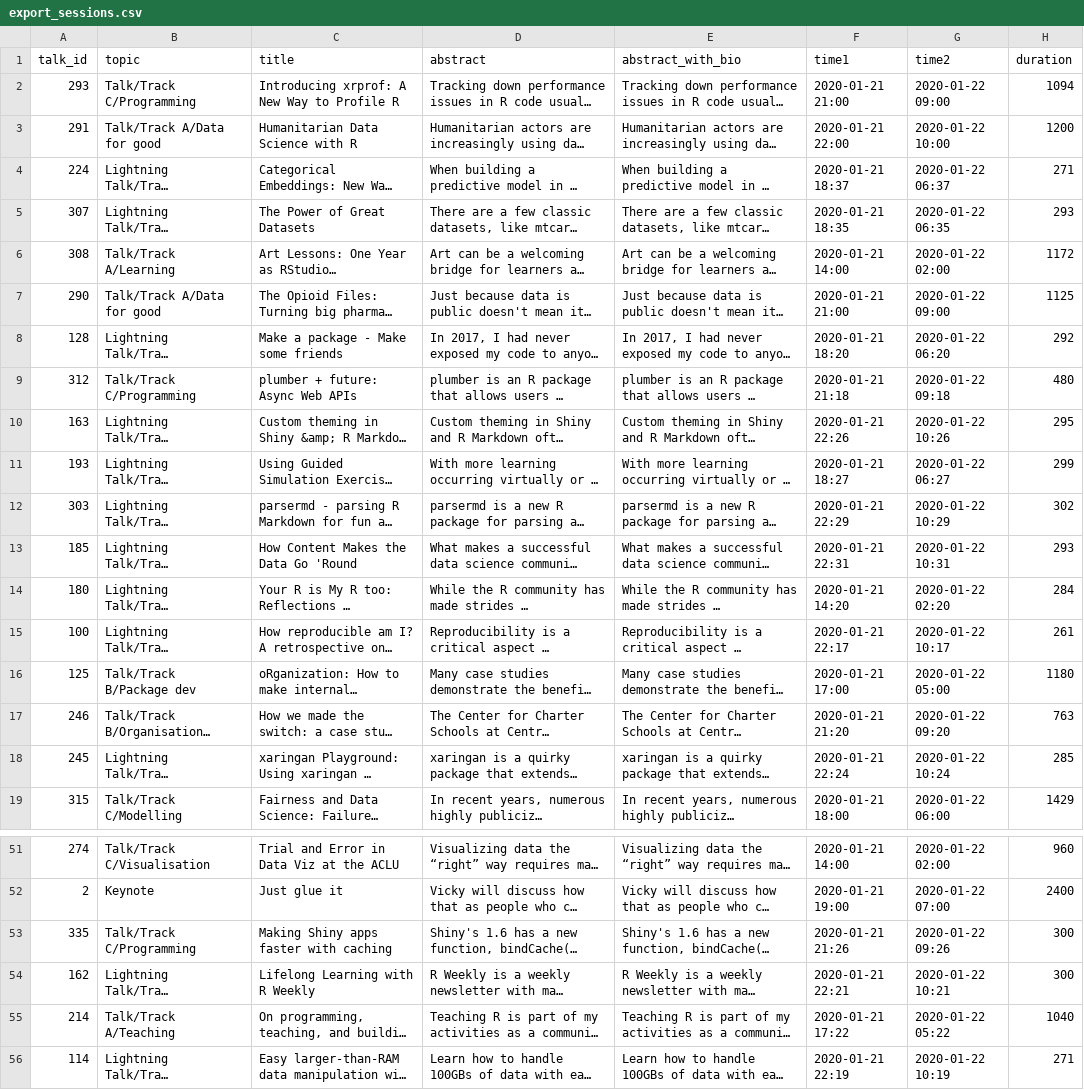
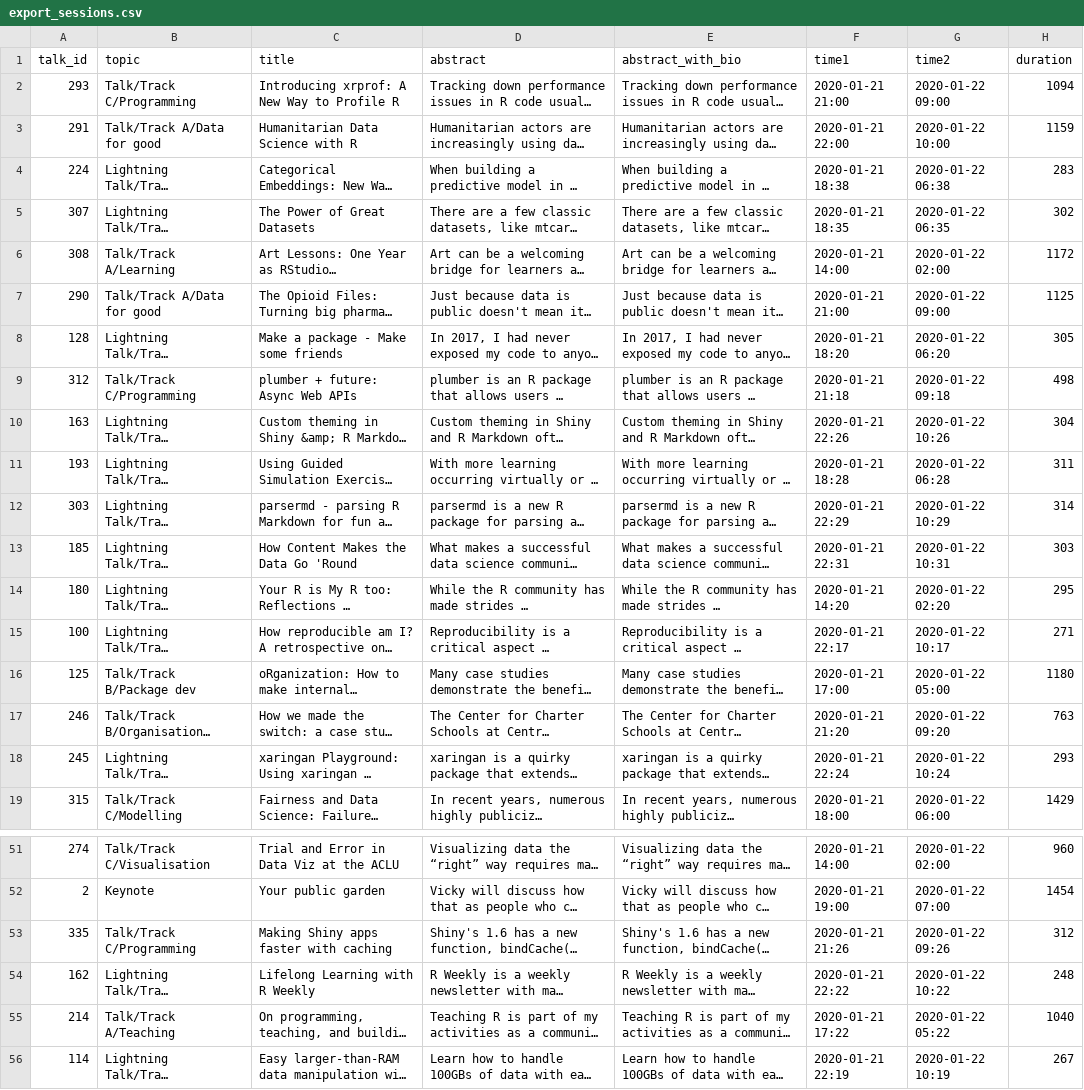
Before and after one commit to rstudio/rstudio-global-2021-program, a CSV file: export_sessions.csv, drawn as a sheet; only a part is shown, gaps mark what is left out; long unchanged cells end in …; the diff covers the shown part only; the diff names each change by its address in the sheet, - before the commit and + after, or states it on an @@ line.

```diff
--- a/export_sessions.csv
+++ b/export_sessions.csv
-H3 (duration): 1200
+H3 (duration): 1159
-F4 (time1): 2020-01-21 18:37
+F4 (time1): 2020-01-21 18:38
-G4 (time2): 2020-01-22 06:37
+G4 (time2): 2020-01-22 06:38
-H4 (duration): 271
+H4 (duration): 283
-H5 (duration): 293
+H5 (duration): 302
-H8 (duration): 292
+H8 (duration): 305
-H9 (duration): 480
+H9 (duration): 498
-H10 (duration): 295
+H10 (duration): 304
-F11 (time1): 2020-01-21 18:27
+F11 (time1): 2020-01-21 18:28
-G11 (time2): 2020-01-22 06:27
+G11 (time2): 2020-01-22 06:28
-H11 (duration): 299
+H11 (duration): 311
-H12 (duration): 302
+H12 (duration): 314
-H13 (duration): 293
+H13 (duration): 303
-H14 (duration): 284
+H14 (duration): 295
-H15 (duration): 261
+H15 (duration): 271
-H18 (duration): 285
+H18 (duration): 293
-C52 (title): Just glue it
+C52 (title): Your public garden
-H52 (duration): 2400
+H52 (duration): 1454
-H53 (duration): 300
+H53 (duration): 312
-F54 (time1): 2020-01-21 22:21
+F54 (time1): 2020-01-21 22:22
-G54 (time2): 2020-01-22 10:21
+G54 (time2): 2020-01-22 10:22
-H54 (duration): 300
+H54 (duration): 248
-H56 (duration): 271
+H56 (duration): 267
```
Also changed, not shown: 16 edited cells elsewhere in this file, discussion_sessions.csv, talk_times.csv, 3 other files.
